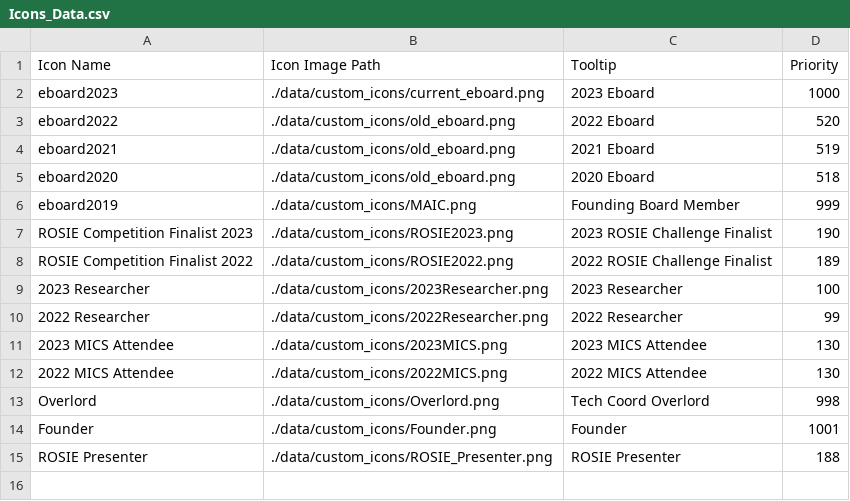
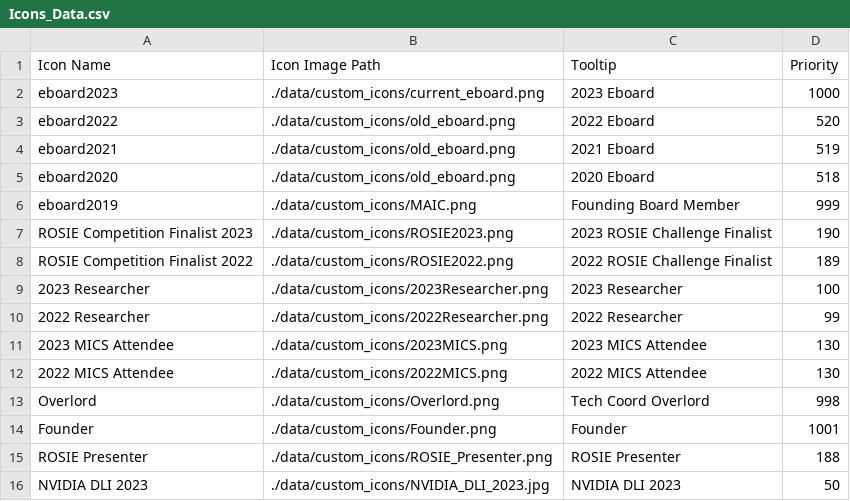
Before and after one commit to grallucas/maic, a CSV file: data/Icons_Data.csv, drawn as a sheet; the diff names each change by its address in the sheet, - before the commit and + after, or states it on an @@ line.

```diff
--- a/data/Icons_Data.csv
+++ b/data/Icons_Data.csv
+row 16: NVIDIA DLI 2023 | ./data/custom_icons/NVIDIA_DLI_2023.jpg | NVIDIA DLI 2023 | 50
```
Also changed, not shown: data/User_Data.csv, 3 other files.
